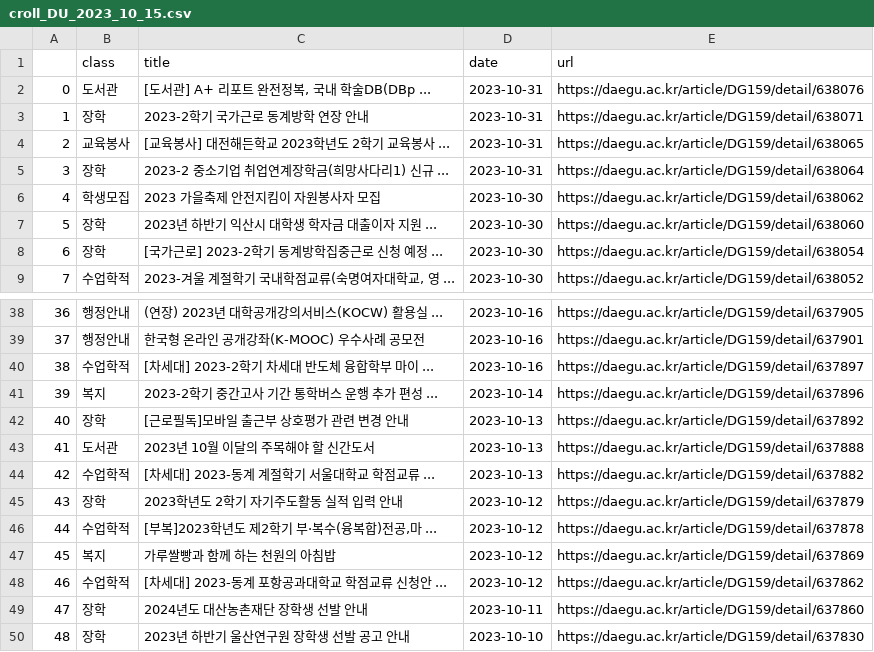
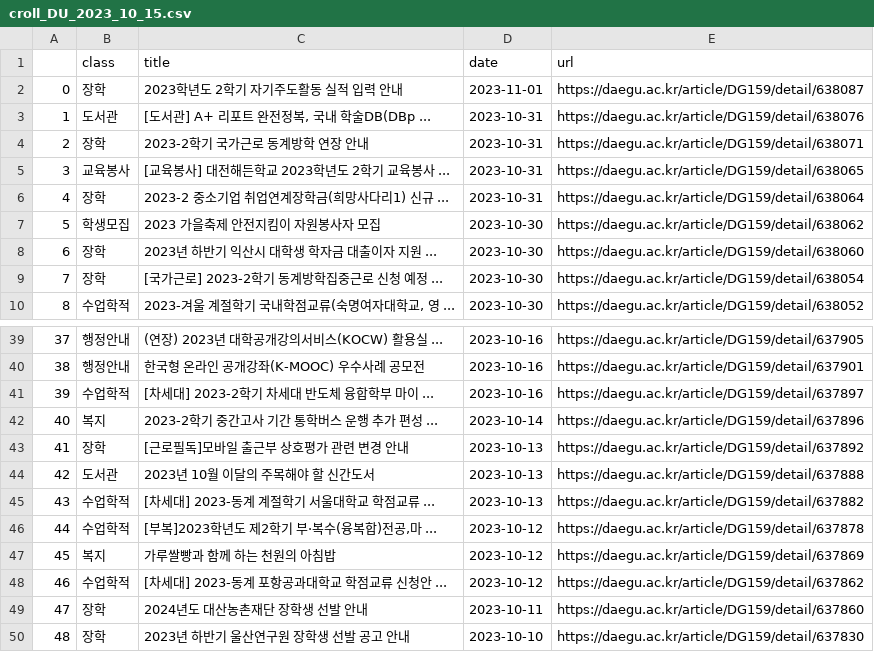
Before and after one commit to kongbin98/dudu, a CSV file: notice/croll_DU_2023_10_15.csv, drawn as a sheet; only a part is shown, gaps mark what is left out; removed rows and columns are numbered as before the commit, all else as after; the diff names each change by its address in the sheet, - before the commit and + after, or states it on an @@ line.

Commit message:
업데이트 croll_DU.csv

```diff
--- a/notice/croll_DU_2023_10_15.csv
+++ b/notice/croll_DU_2023_10_15.csv
+row 2: 0 | 장학 | 2023학년도 2학기 자기주도활동 실적 입력 안내 | 2023-11-01 | https://daegu.ac.kr/article/DG159/detail/638087
@@ column A renumbered between rows 3 and 45 @@
-row 45: 43 | 장학 | 2023학년도 2학기 자기주도활동 실적 입력 안내 | 2023-10-12 | https://daegu.ac.kr/article/DG159/detail/637879
```
